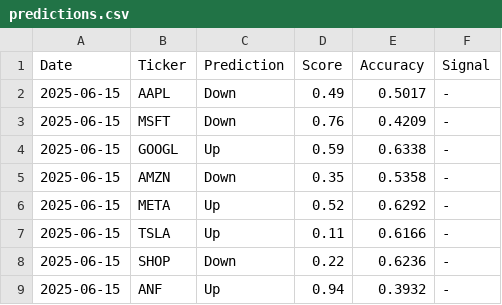
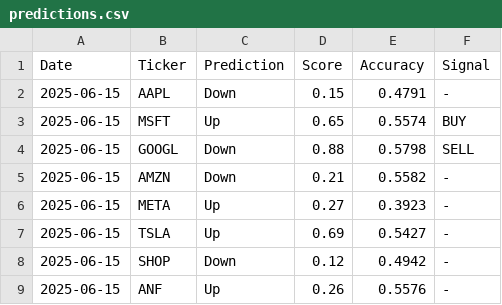
Before and after one commit to macdav1/StockBot, a CSV file: predictions.csv, drawn as a sheet.

```diff
--- a/predictions.csv
+++ b/predictions.csv
@@ -1,9 +1,9 @@
 Date,Ticker,Prediction,Score,Accuracy,Signal
-2025-06-15,AAPL,Down,0.49,0.5017,-
-2025-06-15,MSFT,Down,0.76,0.4209,-
-2025-06-15,GOOGL,Up,0.59,0.6338,-
-2025-06-15,AMZN,Down,0.35,0.5358,-
-2025-06-15,META,Up,0.52,0.6292,-
-2025-06-15,TSLA,Up,0.11,0.6166,-
-2025-06-15,SHOP,Down,0.22,0.6236,-
-2025-06-15,ANF,Up,0.94,0.3932,-
+2025-06-15,AAPL,Down,0.15,0.4791,-
+2025-06-15,MSFT,Up,0.65,0.5574,BUY
+2025-06-15,GOOGL,Down,0.88,0.5798,SELL
+2025-06-15,AMZN,Down,0.21,0.5582,-
+2025-06-15,META,Up,0.27,0.3923,-
+2025-06-15,TSLA,Up,0.69,0.5427,-
+2025-06-15,SHOP,Down,0.12,0.4942,-
+2025-06-15,ANF,Up,0.26,0.5576,-
```
Also changed, not shown: 7 other files.
